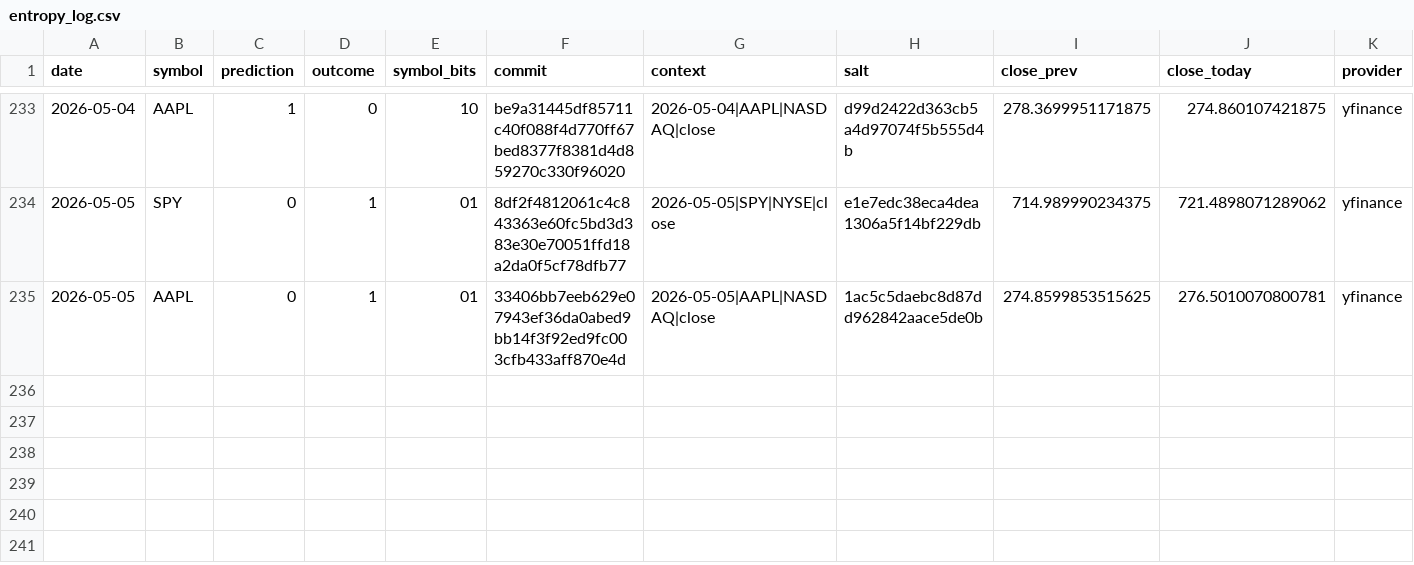
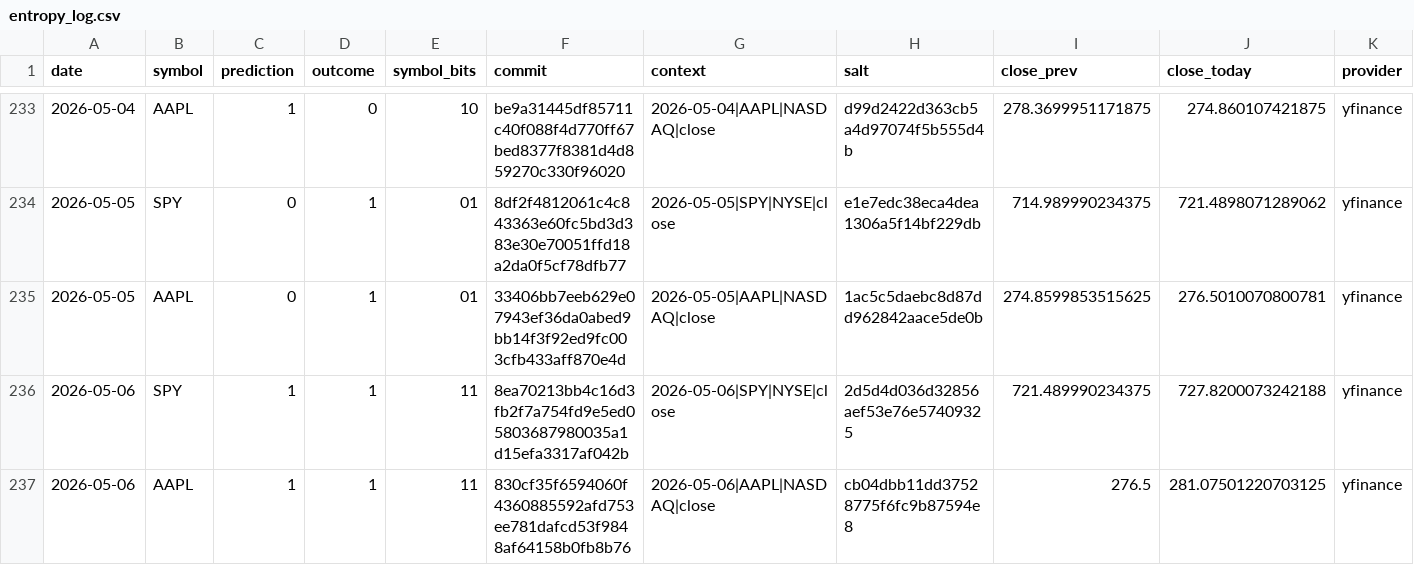
Before and after one commit to pqcnerd/rrpe-drbg, a CSV file: outputs/entropy_log.csv, drawn as a sheet; only a part is shown, gaps mark what is left out; rows hold the shown columns only; the diff names each change by its address in the sheet, - before the commit and + after, or states it on an @@ line.

```diff
--- a/outputs/entropy_log.csv
+++ b/outputs/entropy_log.csv
+row 236: 2026-05-06 | SPY | 1 | 1 | 11 | 8ea70213bb4c16d3fb2f7a754fd9e5ed05803687980035a1d15efa3317af042b | 2026-05-06|SPY|NYSE|close | 2d5d4d036d32856aef53e76e57409325 | 721.489990234375 | 727.8200073242188 | yfinance
+row 237: 2026-05-06 | AAPL | 1 | 1 | 11 | 830cf35f6594060f4360885592afd753ee781dafcd53f9848af64158b0fb8b76 | 2026-05-06|AAPL|NASDAQ|close | cb04dbb11dd37528775f6fc9b87594e8 | 276.5 | 281.07501220703125 | yfinance
```
Also changed, not shown: 1 other file.
